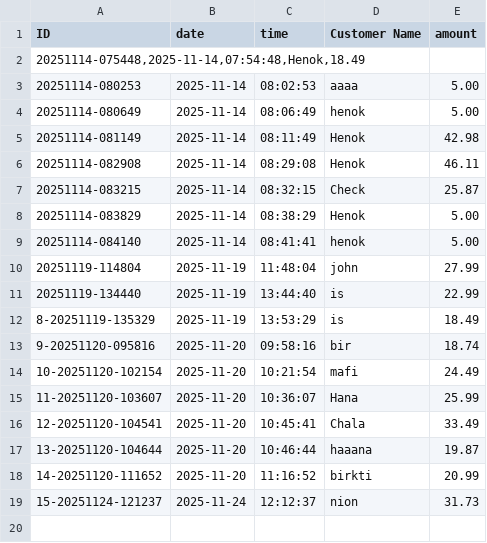
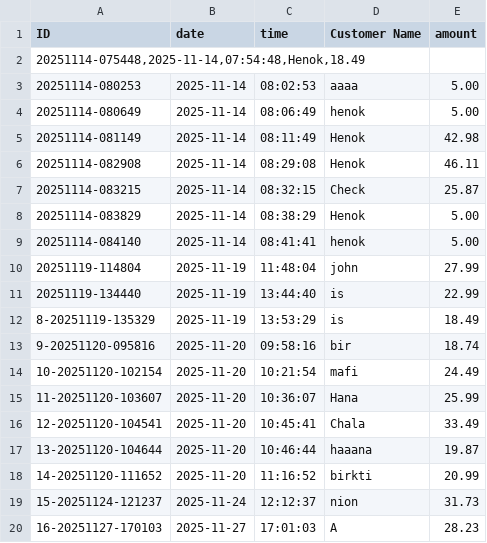
Before and after one commit to lol0chx/loCxCore, a CSV file: transactions.csv, drawn as a sheet.

```diff
--- a/transactions.csv
+++ b/transactions.csv
@@ -19 +19,2 @@ ID|date|time|Customer Name|amount|
 15-20251124-121237|2025-11-24|12:12:37|nion|31.73
+16-20251127-170103|2025-11-27|17:01:03|A|28.23
```
Also changed, not shown: 6 other files.
